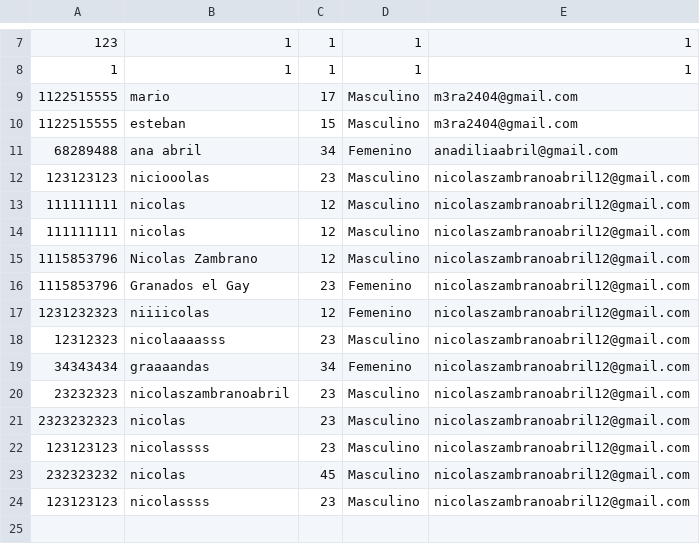
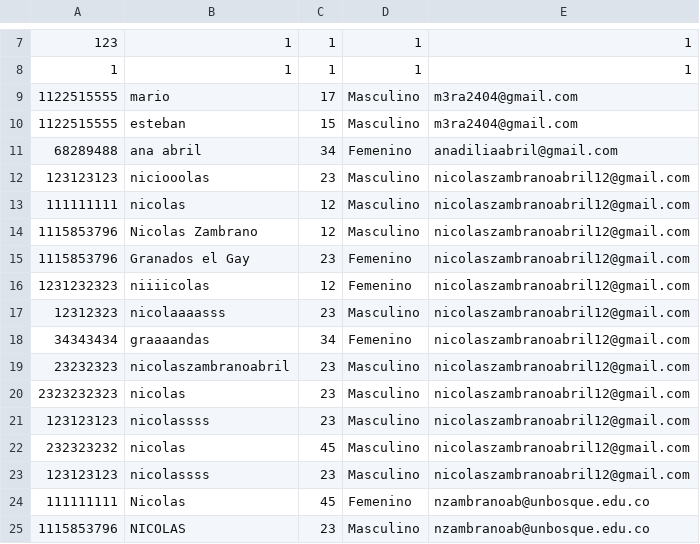
Before and after one commit to Nicolazzzz/PROYECTO-FINAL-PROGRA-1, a CSV file: PROYECTOFINAL/data/pacientes.csv, drawn as a sheet; only a part is shown, gaps mark what is left out.

```diff
--- a/PROYECTOFINAL/data/pacientes.csv
+++ b/PROYECTOFINAL/data/pacientes.csv
@@ -13,3 +13,2 @@
 111111111;nicolas;12;Masculino;nicolaszambranoabril12@gmail.com
-111111111;nicolas;12;Masculino;nicolaszambranoabril12@gmail.com
 1115853796;Nicolas Zambrano;12;Masculino;nicolaszambranoabril12@gmail.com
@@ -24 +23,3 @@
 123123123;nicolassss;23;Masculino;nicolaszambranoabril12@gmail.com
+111111111;Nicolas;45;Femenino;nzambranoab@unbosque.edu.co
+1115853796;NICOLAS ;23;Masculino;nzambranoab@unbosque.edu.co
```
Also changed, not shown: 31 other files.
